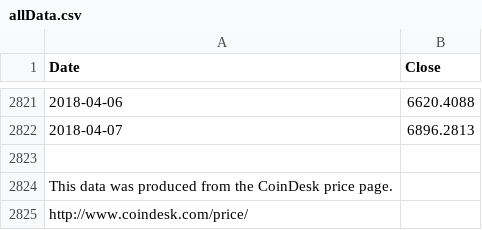
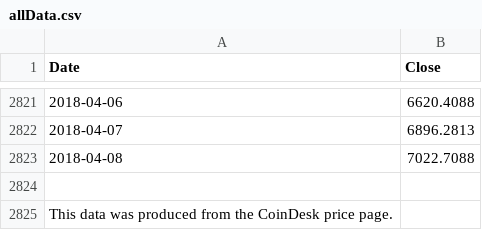
Before and after one commit to moonmath/static, a CSV file: data/allData.csv, drawn as a sheet; only a part is shown, gaps mark what is left out; the shorter side is filled out with more unchanged rows.

```diff
--- a/data/allData.csv
+++ b/data/allData.csv
@@ -2822,2 +2822,3 @@ Date,Close
 2018-04-07,6896.2813
+2018-04-08,7022.7088
 
```
Also changed, not shown: data/mmData.csv, data/rainbow2017.csv, 2 other files.
